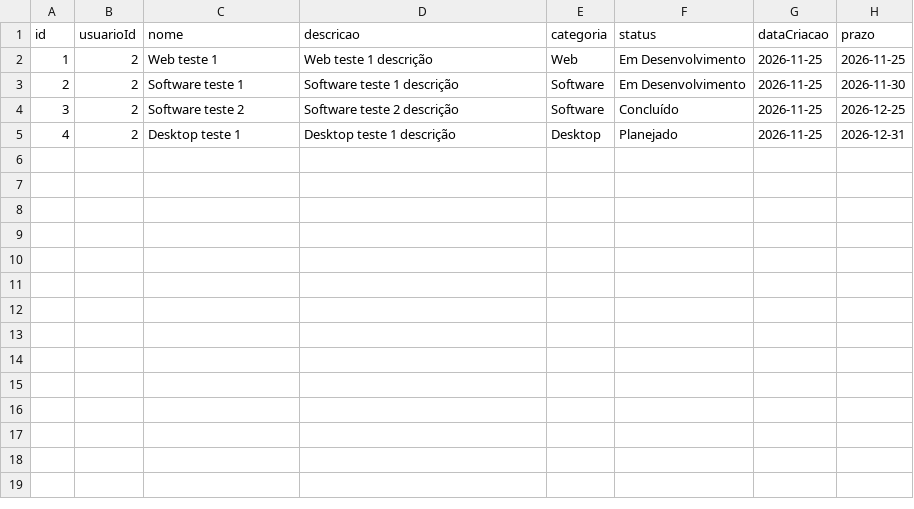
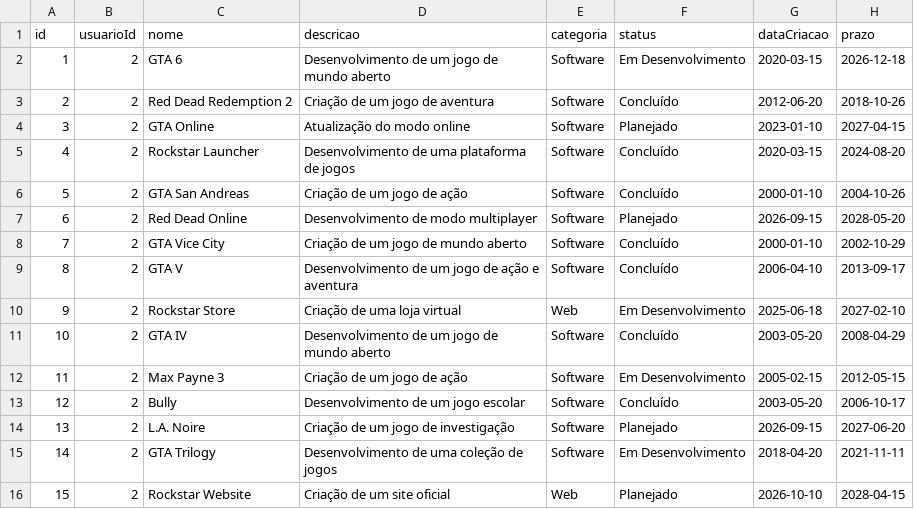
Before and after one commit to 1lucasmaglio/SistemaProjetos, a CSV file: backend/dados/projetos.csv, drawn as a sheet; only a part is shown; the diff covers the shown part only.

```diff
--- a/backend/dados/projetos.csv
+++ b/backend/dados/projetos.csv
@@ -1,5 +1,16 @@
 id;usuarioId;nome;descricao;categoria;status;dataCriacao;prazo
-1;2;Web teste 1;Web teste 1 descrição;Web;Em Desenvolvimento;2026-11-25;2026-11-25
-2;2;Software teste 1;Software teste 1 descrição;Software;Em Desenvolvimento;2026-11-25;2026-11-30
-3;2;Software teste 2;Software teste 2 descrição;Software;Concluído;2026-11-25;2026-12-25
-4;2;Desktop teste 1;Desktop teste 1 descrição;Desktop;Planejado;2026-11-25;2026-12-31
+1;2;GTA 6;Desenvolvimento de um jogo de mundo aberto;Software;Em Desenvolvimento;2020-03-15;2026-12-18
+2;2;Red Dead Redemption 2;Criação de um jogo de aventura;Software;Concluído;2012-06-20;2018-10-26
+3;2;GTA Online;Atualização do modo online;Software;Planejado;2023-01-10;2027-04-15
+4;2;Rockstar Launcher;Desenvolvimento de uma plataforma de jogos;Software;Concluído;2020-03-15;2024-08-20
+5;2;GTA San Andreas;Criação de um jogo de ação;Software;Concluído;2000-01-10;2004-10-26
+6;2;Red Dead Online;Desenvolvimento de modo multiplayer;Software;Planejado;2026-09-15;2028-05-20
+7;2;GTA Vice City;Criação de um jogo de mundo aberto;Software;Concluído;2000-01-10;2002-10-29
+8;2;GTA V;Desenvolvimento de um jogo de ação e aventura;Software;Concluído;2006-04-10;2013-09-17
+9;2;Rockstar Store;Criação de uma loja virtual;Web;Em Desenvolvimento;2025-06-18;2027-02-10
+10;2;GTA IV;Desenvolvimento de um jogo de mundo aberto;Software;Concluído;2003-05-20;2008-04-29
+11;2;Max Payne 3;Criação de um jogo de ação;Software;Em Desenvolvimento;2005-02-15;2012-05-15
+12;2;Bully;Desenvolvimento de um jogo escolar;Software;Concluído;2003-05-20;2006-10-17
+13;2;L.A. Noire;Criação de um jogo de investigação;Software;Planejado;2026-09-15;2027-06-20
+14;2;GTA Trilogy;Desenvolvimento de uma coleção de jogos;Software;Em Desenvolvimento;2018-04-20;2021-11-11
+15;2;Rockstar Website;Criação de um site oficial;Web;Planejado;2026-10-10;2028-04-15
```
Also changed, not shown: 10 added rows elsewhere in this file, 18 other files.
